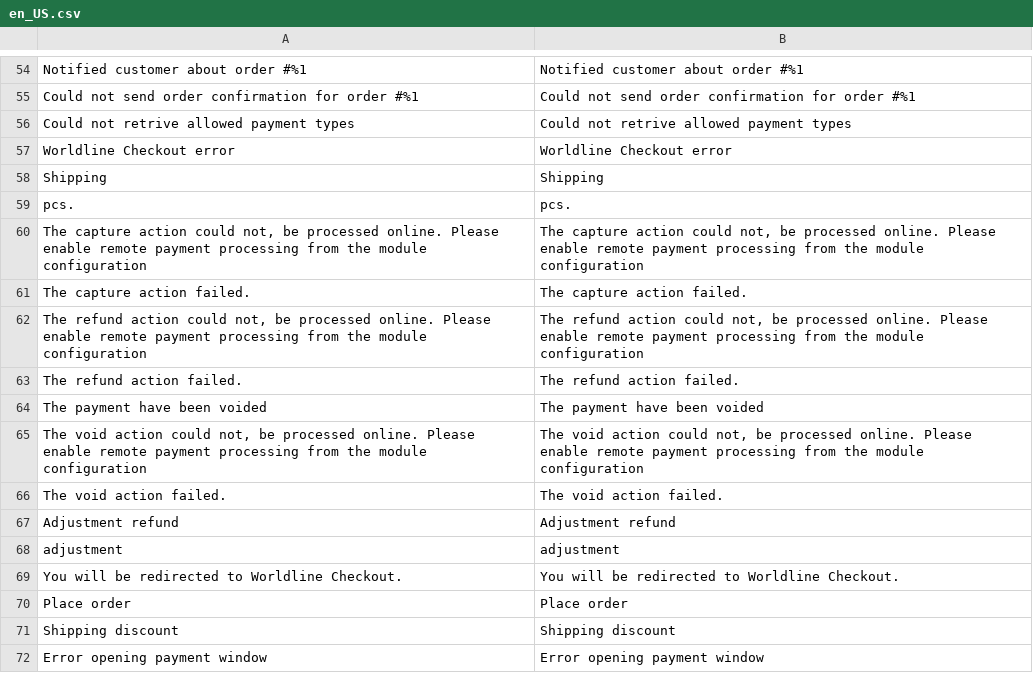
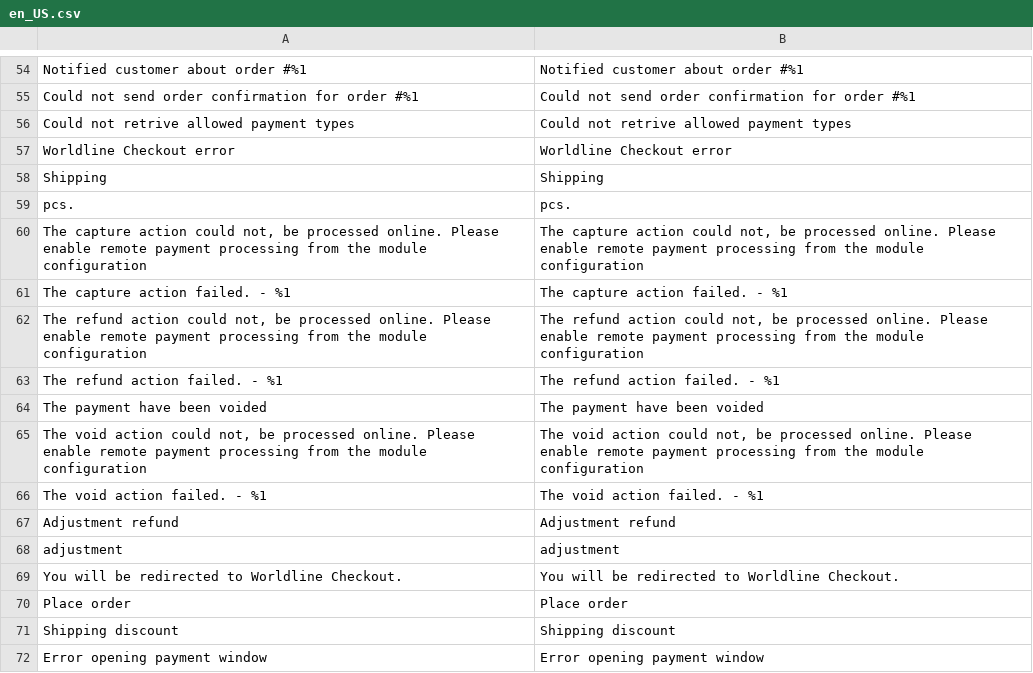
Before and after one commit to bambora/checkout-magento-v2.x, a CSV file: i18n/en_US.csv, drawn as a sheet; only a part is shown, gaps mark what is left out.

```diff
--- a/i18n/en_US.csv
+++ b/i18n/en_US.csv
@@ -60,8 +60,8 @@
 "The capture action could not, be processed online. Please enable remote payment processing from the module configuration","The capture action could not, be processed online. Please enable remote payment processing from the module configuration"
-"The capture action failed.","The capture action failed."
+"The capture action failed. - %1","The capture action failed. - %1"
 "The refund action could not, be processed online. Please enable remote payment processing from the module configuration","The refund action could not, be processed online. Please enable remote payment processing from the module configuration"
-"The refund action failed.","The refund action failed."
+"The refund action failed. - %1","The refund action failed. - %1"
 "The payment have been voided","The payment have been voided"
 "The void action could not, be processed online. Please enable remote payment processing from the module configuration","The void action could not, be processed online. Please enable remote payment processing from the module configuration"
-"The void action failed.","The void action failed."
+"The void action failed. - %1","The void action failed. - %1"
 "Adjustment refund","Adjustment refund"
```
Also changed, not shown: i18n/da_DK.csv, 14 other files.
